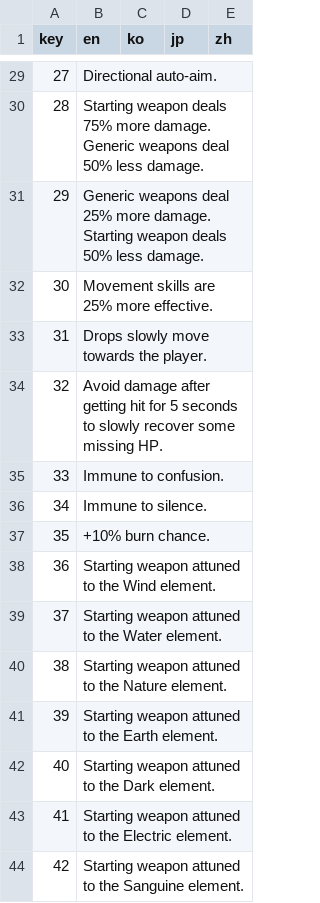
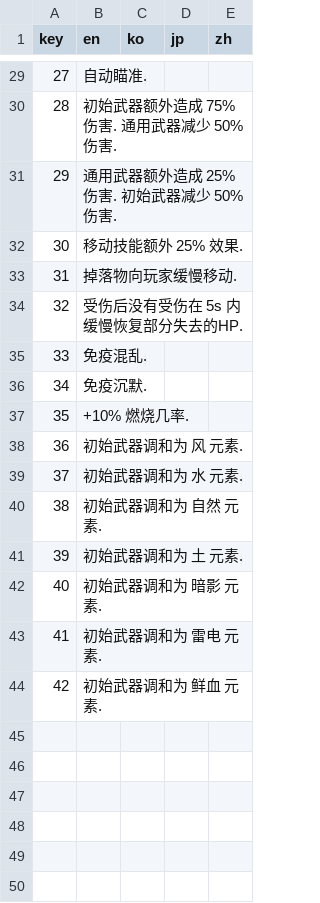
Before and after one commit to Ill-cat/Mobmania-Chinese, a CSV file: 正式版文件/V1.3.0/t_desc.csv, drawn as a sheet; only a part is shown, gaps mark what is left out; the diff covers the shown part only.

```diff
--- a/正式版文件/V1.3.0/t_desc.csv
+++ b/正式版文件/V1.3.0/t_desc.csv
@@ -29,16 +29,16 @@ key,en,ko,jp,zh
-27,Directional auto-aim.,,,
-28,Starting weapon deals 75% more damage. Generic weapons deal 50% less damage.,,,
-29,Generic weapons deal 25% more damage. Starting weapon deals 50% less damage.,,,
-30,Movement skills are 25% more effective.,,,
-31,Drops slowly move towards the player.,,,
-32,Avoid damage after getting hit for 5 seconds to slowly recover some missing HP.,,,
-33,Immune to confusion.,,,
-34,Immune to silence.,,,
-35,+10% burn chance.,,,
-36,Starting weapon attuned to the Wind element.,,,
-37,Starting weapon attuned to the Water element.,,,
-38,Starting weapon attuned to the Nature element.,,,
-39,Starting weapon attuned to the Earth element.,,,
-40,Starting weapon attuned to the Dark element.,,,
-41,Starting weapon attuned to the Electric element.,,,
-42,Starting weapon attuned to the Sanguine element.,,,
+27,自动瞄准.,,,
+28,初始武器额外造成 75% 伤害. 通用武器减少 50% 伤害.,,,
+29,通用武器额外造成 25% 伤害. 初始武器减少 50% 伤害.,,,
+30,移动技能额外 25% 效果.,,,
+31,掉落物向玩家缓慢移动.,,,
+32,受伤后没有受伤在 5s 内缓慢恢复部分失去的HP.,,,
+33,免疫混乱.,,,
+34,免疫沉默.,,,
+35,+10% 燃烧几率.,,,
+36,初始武器调和为 风 元素.,,,
+37,初始武器调和为 水 元素.,,,
+38,初始武器调和为 自然 元素.,,,
+39,初始武器调和为 土 元素.,,,
+40,初始武器调和为 暗影 元素.,,,
+41,初始武器调和为 雷电 元素.,,,
+42,初始武器调和为 鲜血 元素.,,,
```
Also changed, not shown: 26 edited cells elsewhere in this file, 正式版文件/V1.3.0/e_desc.csv, 正式版文件/V1.3.0/e_name.csv, 2 other files.
